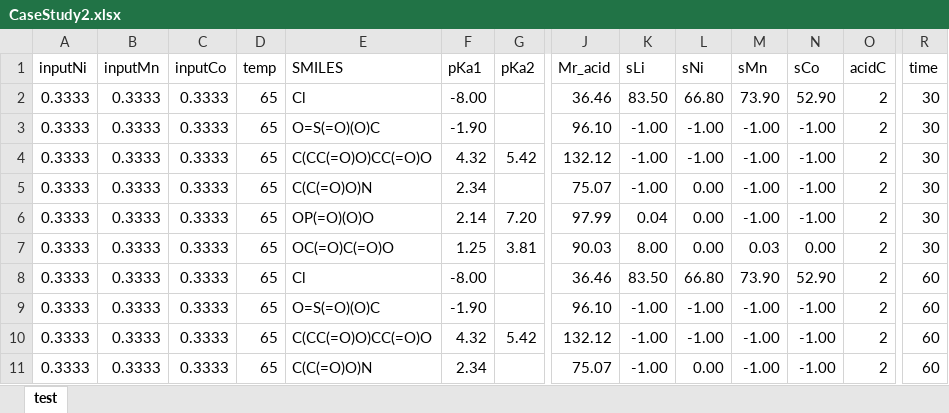
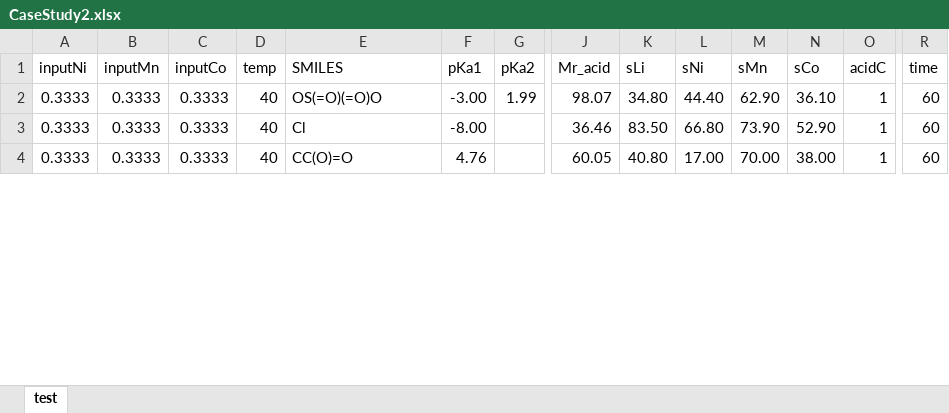
Before and after one commit to andrenog/LIB-Leaching-Toolkit, an Excel workbook: examples/CaseStudy2.xlsx, sheet test, drawn as a sheet; only a part is shown, gaps mark what is left out; values as stored, in another font and other column widths than the file's, no borders; removed rows and columns are numbered as before the commit, all else as after; rows hold the shown columns only; the diff covers the shown part only; the diff names each change by its address in the sheet, - before the commit and + after, or states it on an @@ line.

```diff
--- a/examples/CaseStudy2.xlsx (sheet test)
+++ b/examples/CaseStudy2.xlsx (sheet test)
-row 2: 0.3333 | 0.3333 | 0.3333 | 65 | Cl | -8.00 |  | 36.46 | 83.50 | 66.80 | 73.90 | 52.90 | 2 | 30
-row 3: 0.3333 | 0.3333 | 0.3333 | 65 | O=S(=O)(O)C | -1.90 |  | 96.10 | -1.00 | -1.00 | -1.00 | -1.00 | 2 | 30
-row 4: 0.3333 | 0.3333 | 0.3333 | 65 | C(CC(=O)O)CC(=O)O | 4.32 | 5.42 | 132.12 | -1.00 | -1.00 | -1.00 | -1.00 | 2 | 30
-row 5: 0.3333 | 0.3333 | 0.3333 | 65 | C(C(=O)O)N | 2.34 |  | 75.07 | -1.00 | 0.00 | -1.00 | -1.00 | 2 | 30
-row 6: 0.3333 | 0.3333 | 0.3333 | 65 | OP(=O)(O)O | 2.14 | 7.20 | 97.99 | 0.04 | 0.00 | -1.00 | -1.00 | 2 | 30
-D2:D3 (temp): 65
+D2:D3 (temp): 40
-E2 (SMILES): OC(=O)C(=O)O
+E2 (SMILES): OS(=O)(=O)O
-F2 (pKa1): 1.25
+F2 (pKa1): -3.00
-G2 (pKa2): 3.81
+G2 (pKa2): 1.99
-J2 (Mr_acid): 90.03
+J2 (Mr_acid): 98.07
-K2 (sLi): 8.00
+K2 (sLi): 34.80
-L2 (sNi): 0.00
+L2 (sNi): 44.40
-M2 (sMn): 0.03
+M2 (sMn): 62.90
-N2 (sCo): 0.00
+N2 (sCo): 36.10
-O2:O3 (acidC): 2
+O2:O3 (acidC): 1
-R2 (time): 30
+R2 (time): 60
-row 9: 0.3333 | 0.3333 | 0.3333 | 65 | O=S(=O)(O)C | -1.90 |  | 96.10 | -1.00 | -1.00 | -1.00 | -1.00 | 2 | 60
-row 10: 0.3333 | 0.3333 | 0.3333 | 65 | C(CC(=O)O)CC(=O)O | 4.32 | 5.42 | 132.12 | -1.00 | -1.00 | -1.00 | -1.00 | 2 | 60
-D4 (temp): 65
+D4 (temp): 40
-E4 (SMILES): C(C(=O)O)N
+E4 (SMILES): CC(O)=O
-F4 (pKa1): 2.34
+F4 (pKa1): 4.76
-J4 (Mr_acid): 75.07
+J4 (Mr_acid): 60.05
-K4 (sLi): -1.00
+K4 (sLi): 40.80
-L4 (sNi): 0.00
+L4 (sNi): 17.00
-M4 (sMn): -1.00
+M4 (sMn): 70.00
-N4 (sCo): -1.00
+N4 (sCo): 38.00
-O4 (acidC): 2
+O4 (acidC): 1
```
Also changed, not shown: 11 removed rows and 31 edited cells elsewhere in this sheet, 1 other file.
